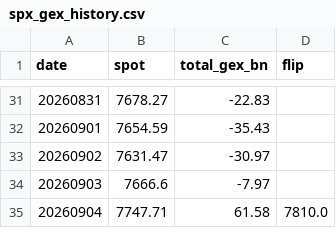
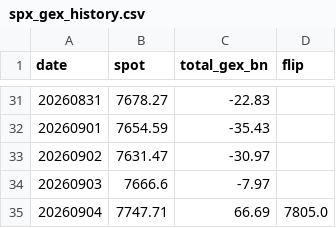
Before and after one commit to matsutoushi/nk225-option-site, a CSV file: data/spx_gex_history.csv, drawn as a sheet; only a part is shown, gaps mark what is left out.

```diff
--- a/data/spx_gex_history.csv
+++ b/data/spx_gex_history.csv
@@ -34,2 +34,2 @@ date,spot,total_gex_bn,flip
 20260903,7666.6,-7.97,
-20260904,7747.71,61.58,7810.0
+20260904,7747.71,66.69,7805.0
```
Also changed, not shown: 1 other file.
